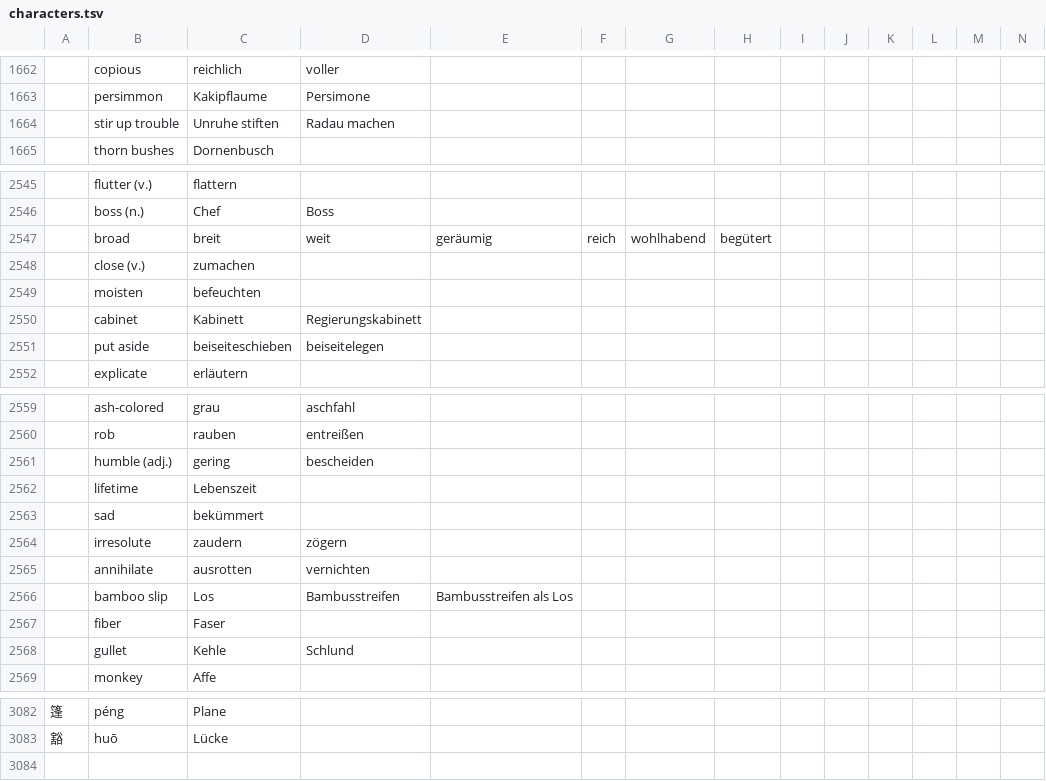
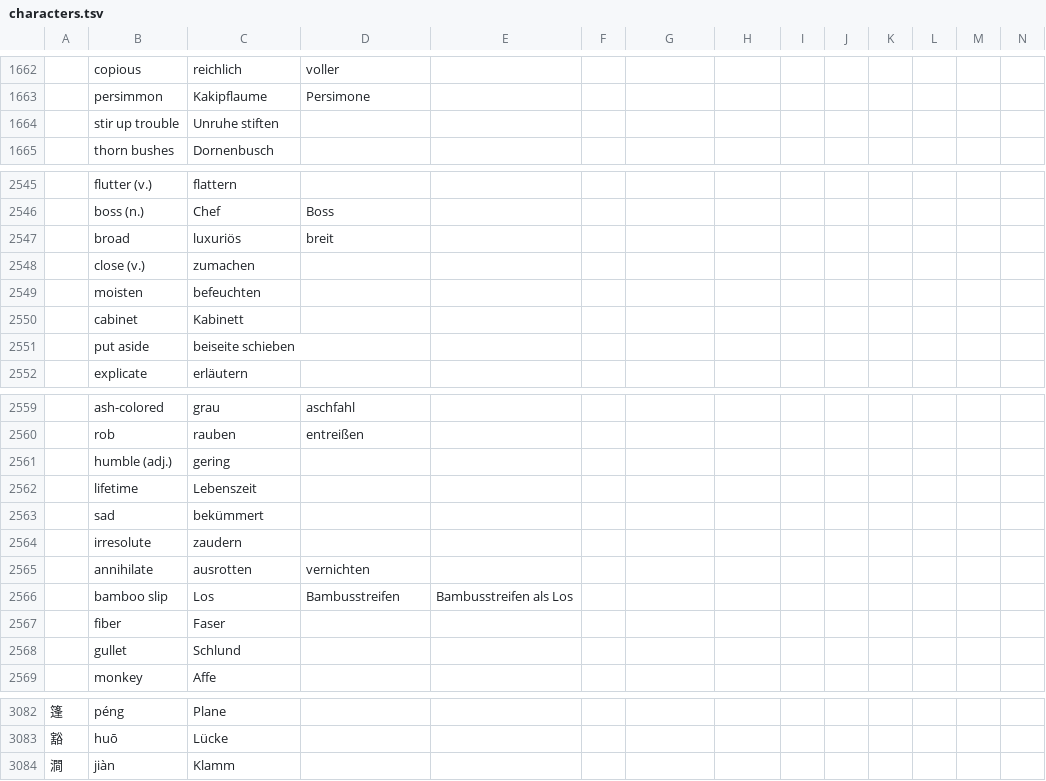
Before and after one commit to marcaltmann/hanzi, a TSV file: characters.tsv, drawn as a sheet; only a part is shown, gaps mark what is left out; the diff names each change by its address in the sheet, - before the commit and + after, or states it on an @@ line.

Commit message:
Finish lesson 41

```diff
--- a/characters.tsv
+++ b/characters.tsv
-D1664: Radau machen
+D1664: (empty)
-C2547: breit
+C2547: luxuriös
-D2547: weit
+D2547: breit
-E2547: geräumig
+E2547: (empty)
-F2547: reich
+F2547: (empty)
-G2547: wohlhabend
+G2547: (empty)
-H2547: begütert
+H2547: (empty)
-D2550: Regierungskabinett
+D2550: (empty)
-C2551: beiseiteschieben
+C2551: beiseite schieben
-D2551: beiseitelegen
+D2551: (empty)
-D2561: bescheiden
+D2561: (empty)
-D2564: zögern
+D2564: (empty)
-C2568: Kehle
+C2568: Schlund
-D2568: Schlund
+D2568: (empty)
+row 3084: 澗 | jiàn | Klamm
```
